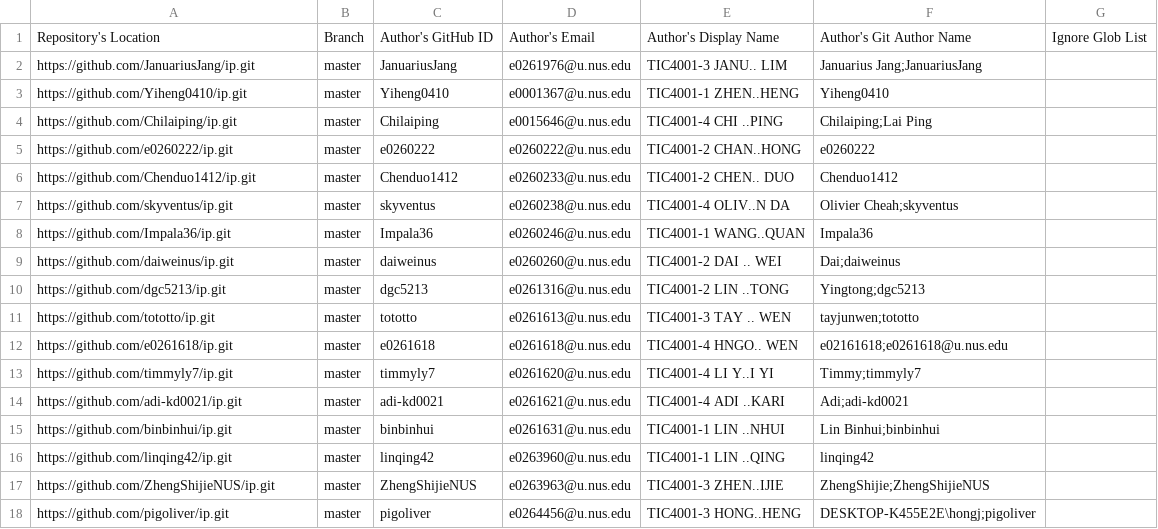
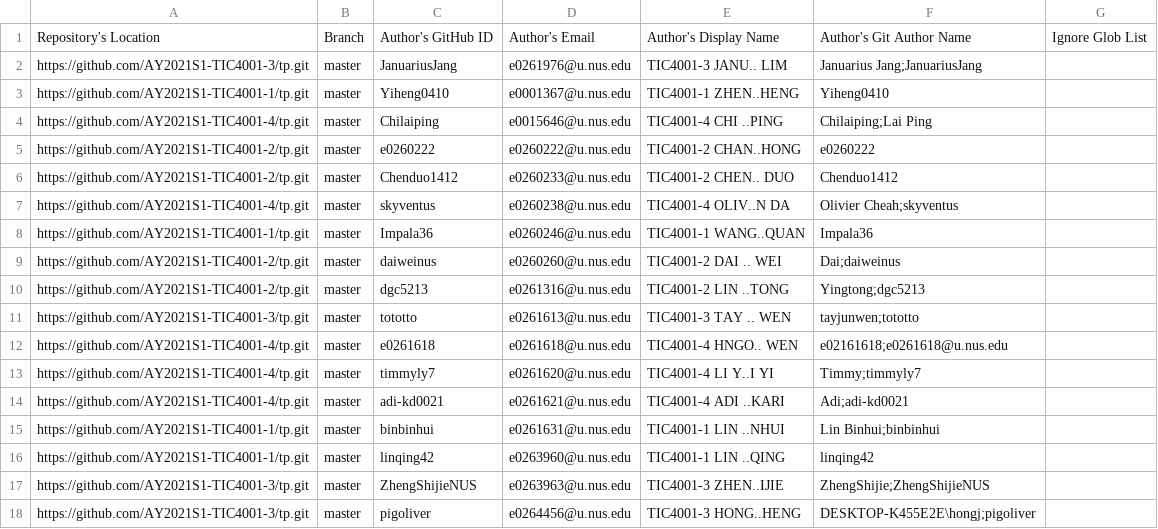
Before and after one commit to nus-tic4001-AY2021S1/tp-dashboard, a CSV file: configs/author-config.csv, drawn as a sheet.

```diff
--- a/configs/author-config.csv
+++ b/configs/author-config.csv
@@ -1,18 +1,18 @@
 Repository's Location,Branch,Author's GitHub ID,Author's Email,Author's Display Name,Author's Git Author Name,Ignore Glob List
-https://github.com/JanuariusJang/ip.git,master,JanuariusJang,e0261976@u.nus.edu,TIC4001-3 JANU.. LIM,Januarius Jang;JanuariusJang,
-https://github.com/Yiheng0410/ip.git,master,Yiheng0410,e0001367@u.nus.edu,TIC4001-1 ZHEN..HENG,Yiheng0410,
-https://github.com/Chilaiping/ip.git,master,Chilaiping,e0015646@u.nus.edu,TIC4001-4 CHI ..PING,Chilaiping;Lai Ping,
-https://github.com/e0260222/ip.git,master,e0260222,e0260222@u.nus.edu,TIC4001-2 CHAN..HONG,e0260222,
-https://github.com/Chenduo1412/ip.git,master,Chenduo1412,e0260233@u.nus.edu,TIC4001-2 CHEN.. DUO,Chenduo1412,
-https://github.com/skyventus/ip.git,master,skyventus,e0260238@u.nus.edu,TIC4001-4 OLIV..N DA,Olivier Cheah;skyventus,
-https://github.com/Impala36/ip.git,master,Impala36,e0260246@u.nus.edu,TIC4001-1 WANG..QUAN,Impala36,
-https://github.com/daiweinus/ip.git,master,daiweinus,e0260260@u.nus.edu,TIC4001-2 DAI .. WEI,Dai;daiweinus,
-https://github.com/dgc5213/ip.git,master,dgc5213,e0261316@u.nus.edu,TIC4001-2 LIN ..TONG,Yingtong;dgc5213,
-https://github.com/tototto/ip.git,master,tototto,e0261613@u.nus.edu,TIC4001-3 TAY .. WEN,tayjunwen;tototto,
-https://github.com/e0261618/ip.git,master,e0261618,e0261618@u.nus.edu,TIC4001-4 HNGO.. WEN,e02161618;e0261618@u.nus.edu,
-https://github.com/timmyly7/ip.git,master,timmyly7,e0261620@u.nus.edu,TIC4001-4 LI Y..I YI,Timmy;timmyly7,
-https://github.com/adi-kd0021/ip.git,master,adi-kd0021,e0261621@u.nus.edu,TIC4001-4 ADI ..KARI,Adi;adi-kd0021,
-https://github.com/binbinhui/ip.git,master,binbinhui,e0261631@u.nus.edu,TIC4001-1 LIN ..NHUI,Lin Binhui;binbinhui,
-https://github.com/linqing42/ip.git,master,linqing42,e0263960@u.nus.edu,TIC4001-1 LIN ..QING,linqing42,
-https://github.com/ZhengShijieNUS/ip.git,master,ZhengShijieNUS,e0263963@u.nus.edu,TIC4001-3 ZHEN..IJIE,ZhengShijie;ZhengShijieNUS,
-https://github.com/pigoliver/ip.git,master,pigoliver,e0264456@u.nus.edu,TIC4001-3 HONG..HENG,DESKTOP-K455E2E\hongj;pigoliver,
+https://github.com/AY2021S1-TIC4001-3/tp.git,master,JanuariusJang,e0261976@u.nus.edu,TIC4001-3 JANU.. LIM,Januarius Jang;JanuariusJang,
+https://github.com/AY2021S1-TIC4001-1/tp.git,master,Yiheng0410,e0001367@u.nus.edu,TIC4001-1 ZHEN..HENG,Yiheng0410,
+https://github.com/AY2021S1-TIC4001-4/tp.git,master,Chilaiping,e0015646@u.nus.edu,TIC4001-4 CHI ..PING,Chilaiping;Lai Ping,
+https://github.com/AY2021S1-TIC4001-2/tp.git,master,e0260222,e0260222@u.nus.edu,TIC4001-2 CHAN..HONG,e0260222,
+https://github.com/AY2021S1-TIC4001-2/tp.git,master,Chenduo1412,e0260233@u.nus.edu,TIC4001-2 CHEN.. DUO,Chenduo1412,
+https://github.com/AY2021S1-TIC4001-4/tp.git,master,skyventus,e0260238@u.nus.edu,TIC4001-4 OLIV..N DA,Olivier Cheah;skyventus,
+https://github.com/AY2021S1-TIC4001-1/tp.git,master,Impala36,e0260246@u.nus.edu,TIC4001-1 WANG..QUAN,Impala36,
+https://github.com/AY2021S1-TIC4001-2/tp.git,master,daiweinus,e0260260@u.nus.edu,TIC4001-2 DAI .. WEI,Dai;daiweinus,
+https://github.com/AY2021S1-TIC4001-2/tp.git,master,dgc5213,e0261316@u.nus.edu,TIC4001-2 LIN ..TONG,Yingtong;dgc5213,
+https://github.com/AY2021S1-TIC4001-3/tp.git,master,tototto,e0261613@u.nus.edu,TIC4001-3 TAY .. WEN,tayjunwen;tototto,
+https://github.com/AY2021S1-TIC4001-4/tp.git,master,e0261618,e0261618@u.nus.edu,TIC4001-4 HNGO.. WEN,e02161618;e0261618@u.nus.edu,
+https://github.com/AY2021S1-TIC4001-4/tp.git,master,timmyly7,e0261620@u.nus.edu,TIC4001-4 LI Y..I YI,Timmy;timmyly7,
+https://github.com/AY2021S1-TIC4001-4/tp.git,master,adi-kd0021,e0261621@u.nus.edu,TIC4001-4 ADI ..KARI,Adi;adi-kd0021,
+https://github.com/AY2021S1-TIC4001-1/tp.git,master,binbinhui,e0261631@u.nus.edu,TIC4001-1 LIN ..NHUI,Lin Binhui;binbinhui,
+https://github.com/AY2021S1-TIC4001-1/tp.git,master,linqing42,e0263960@u.nus.edu,TIC4001-1 LIN ..QING,linqing42,
+https://github.com/AY2021S1-TIC4001-3/tp.git,master,ZhengShijieNUS,e0263963@u.nus.edu,TIC4001-3 ZHEN..IJIE,ZhengShijie;ZhengShijieNUS,
+https://github.com/AY2021S1-TIC4001-3/tp.git,master,pigoliver,e0264456@u.nus.edu,TIC4001-3 HONG..HENG,DESKTOP-K455E2E\hongj;pigoliver,
```
Also changed, not shown: configs/repo-config.csv, 1 other file.
